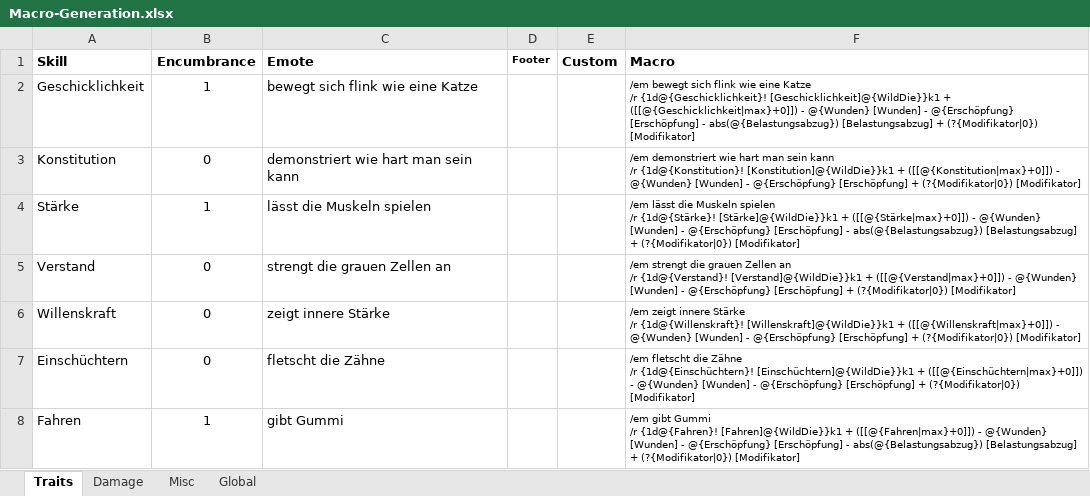
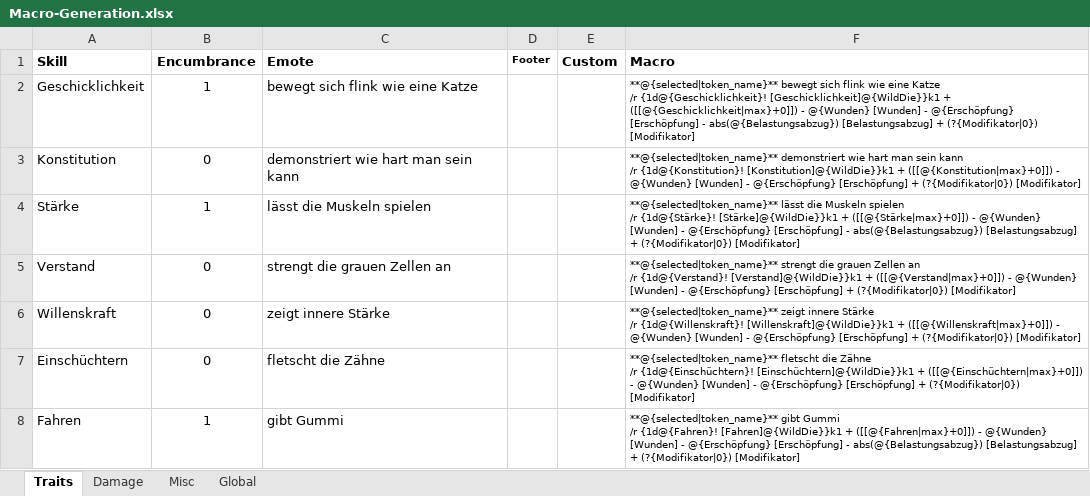
Before and after one commit to lauxjpn/Roll20, an Excel workbook: Savage Worlds/Macro-Generation.xlsx, sheet Traits, drawn as a sheet; only a part is shown; values as stored, in another font and other column widths than the file's, no borders; the diff covers the shown part only; the diff names each change by its address in the sheet, - before the commit and + after, or states it on an @@ line.

```diff
--- a/Savage Worlds/Macro-Generation.xlsx (sheet Traits)
+++ b/Savage Worlds/Macro-Generation.xlsx (sheet Traits)
-F2 (Macro): /em bewegt sich…
+F2 (Macro): **@{selected|token_name}** bewegt sich…
-F3 (Macro): /em demonstriert wie…
+F3 (Macro): **@{selected|token_name}** demonstriert wie…
-F4 (Macro): /em lässt die…
+F4 (Macro): **@{selected|token_name}** lässt die…
-F5 (Macro): /em strengt die…
+F5 (Macro): **@{selected|token_name}** strengt die…
-F6 (Macro): /em zeigt innere…
+F6 (Macro): **@{selected|token_name}** zeigt innere…
-F7 (Macro): /em fletscht die…
+F7 (Macro): **@{selected|token_name}** fletscht die…
-F8 (Macro): /em gibt Gummi…
+F8 (Macro): **@{selected|token_name}** gibt Gummi…
```
Also changed, not shown: 21 edited cells elsewhere in this sheet, sheet Global, sheet Misc, sheet Damage, 5 other files.
